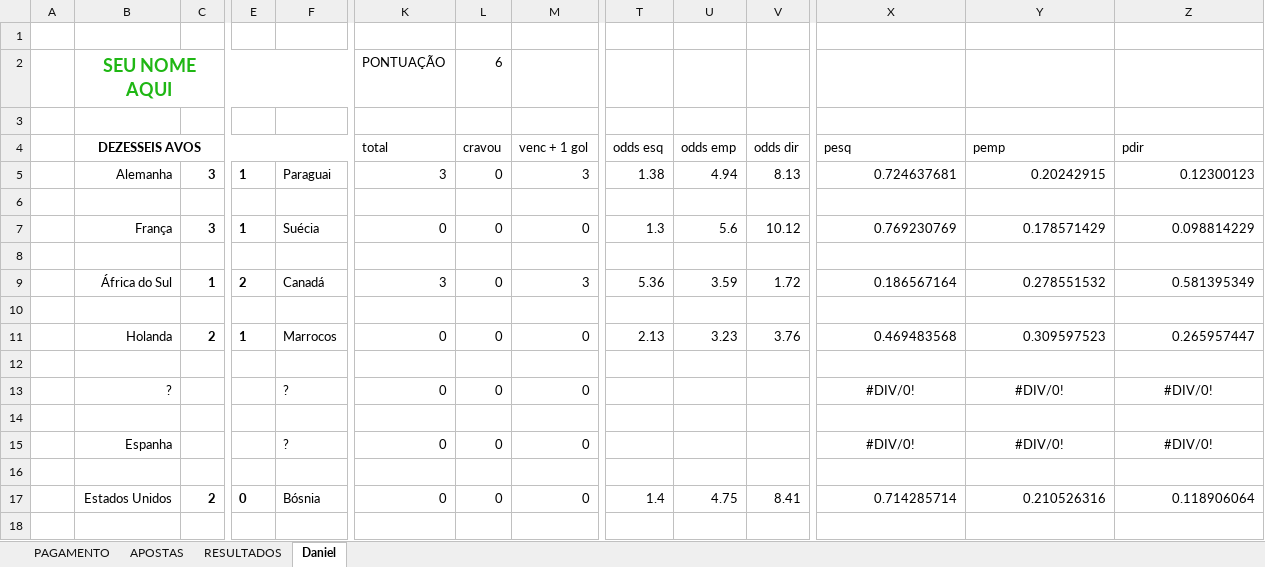
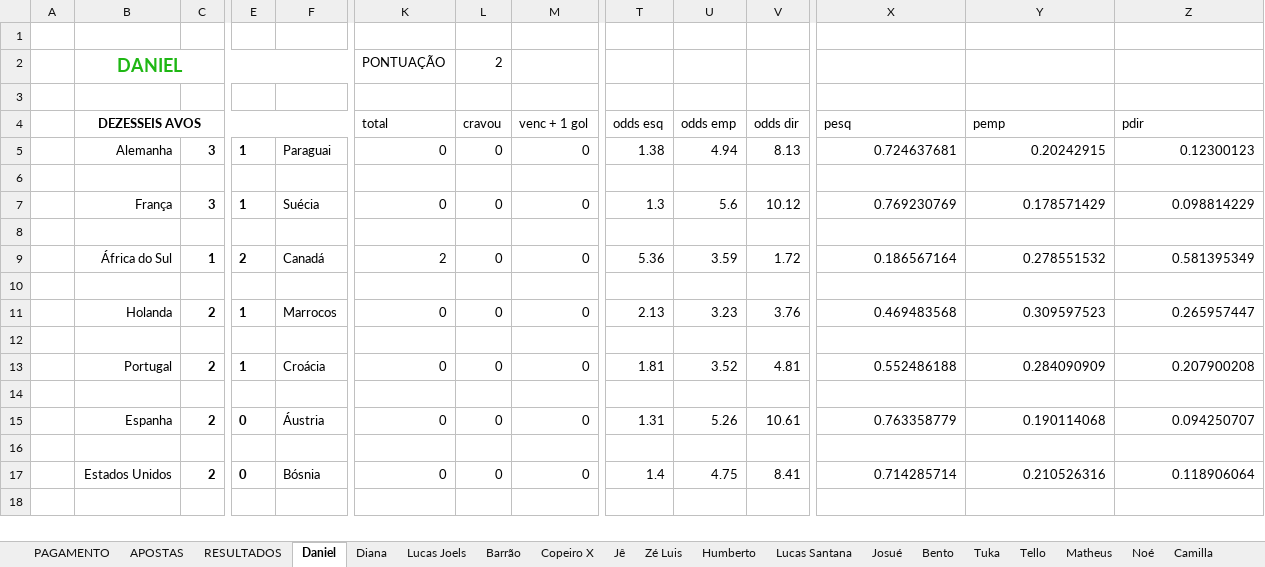
Before and after one commit to dhersz/zebolao26, an Excel workbook: mestra_matamata_26.xlsx, sheet Daniel, drawn as a sheet; only a part is shown, gaps mark what is left out; values as stored, in another font and other column widths than the file's, no borders; the diff covers the shown part only; the diff names each change by its address in the sheet, - before the commit and + after, or states it on an @@ line.

```diff
--- a/mestra_matamata_26.xlsx (sheet Daniel)
+++ b/mestra_matamata_26.xlsx (sheet Daniel)
+sheet tab: Diana
+sheet tab: Lucas Joels
+sheet tab: Barrão
+sheet tab: Copeiro X
+sheet tab: Jê
+sheet tab: Zé Luis
+sheet tab: Humberto
+sheet tab: Lucas Santana
+sheet tab: Josué
+sheet tab: Bento
+sheet tab: Tuka
+sheet tab: Tello
+sheet tab: Matheus
+sheet tab: Noé
+sheet tab: Camilla
-B2 (DEZESSEIS AVOS): SEU NOME AQUI
+B2 (DEZESSEIS AVOS): DANIEL
-L2 (cravou): 6
+L2 (cravou): 2
-K5 (total): 3
+K5 (total): 0
-M5 (venc + 1 gol): 3
+M5 (venc + 1 gol): 0
-K9 (total): 3
+K9 (total): 2
-M9 (venc + 1 gol): 3
+M9 (venc + 1 gol): 0
-B13 (DEZESSEIS AVOS): ?
+B13 (DEZESSEIS AVOS): Portugal
-C13: (empty)
+C13: 2
-E13: (empty)
+E13: 1
-F13: ?
+F13: Croácia
-T13 (odds esq): (empty)
+T13 (odds esq): 1.81
-U13 (odds emp): (empty)
+U13 (odds emp): 3.52
-V13 (odds dir): (empty)
+V13 (odds dir): 4.81
-X13 (pesq): #DIV/0!
+X13 (pesq): 0.552486188
-X13:Z13 alignment: center
+X13:Z13 alignment: right
-Y13 (pemp): #DIV/0!
+Y13 (pemp): 0.284090909
-Z13 (pdir): #DIV/0!
+Z13 (pdir): 0.207900208
-C15: (empty)
+C15: 2
-E15: (empty)
+E15: 0
-F15: ?
+F15: Áustria
-T15 (odds esq): (empty)
+T15 (odds esq): 1.31
-U15 (odds emp): (empty)
+U15 (odds emp): 5.26
-V15 (odds dir): (empty)
+V15 (odds dir): 10.61
-X15 (pesq): #DIV/0!
+X15 (pesq): 0.763358779
-X15:Z15 alignment: center
+X15:Z15 alignment: right
-Y15 (pemp): #DIV/0!
+Y15 (pemp): 0.190114068
-Z15 (pdir): #DIV/0!
+Z15 (pdir): 0.094250707
```
Also changed, not shown: 56 edited cells and cell formats elsewhere in this sheet, sheet PAGAMENTO, sheet RESULTADOS, sheet APOSTAS, other sheet tabs, formulas that keep their value, 1 other file.
